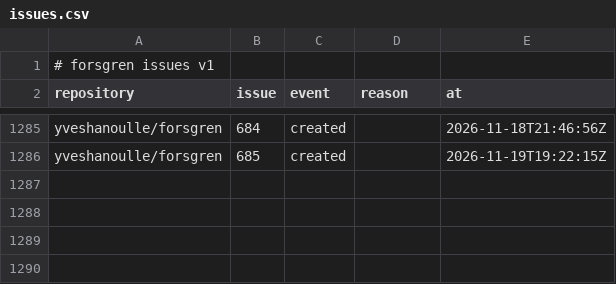
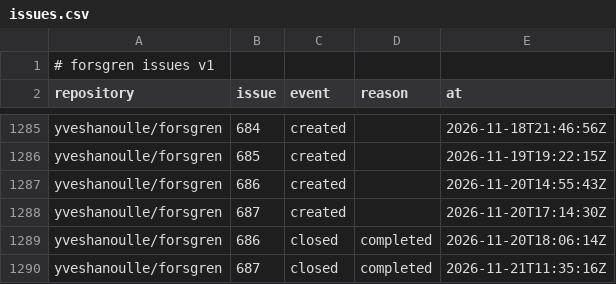
Before and after one commit to yveshanoulle/forsgren-metrics, a CSV file: data/issues.csv, drawn as a sheet; only a part is shown, gaps mark what is left out; the diff names each change by its address in the sheet, - before the commit and + after, or states it on an @@ line.

```diff
--- a/data/issues.csv
+++ b/data/issues.csv
+row 1287: yveshanoulle/forsgren | 686 | created |  | 2026-11-20T14:55:43Z
+row 1288: yveshanoulle/forsgren | 687 | created |  | 2026-11-20T17:14:30Z
+row 1289: yveshanoulle/forsgren | 686 | closed | completed | 2026-11-20T18:06:14Z
+row 1290: yveshanoulle/forsgren | 687 | closed | completed | 2026-11-21T11:35:16Z
```
Also changed, not shown: data/push_commits.csv, data/pushes.csv, 4 other files.
